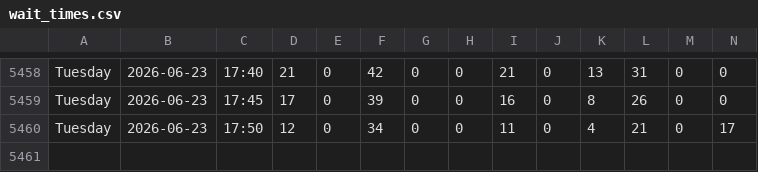
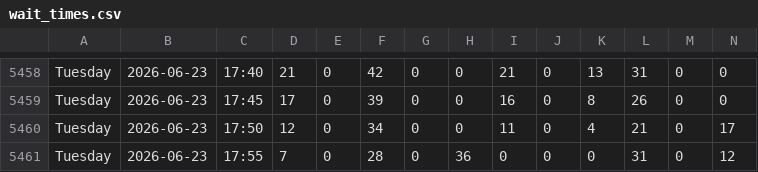
Before and after one commit to michiganprogrammer/store-wait-tracker, a CSV file: wait_times.csv, drawn as a sheet; only a part is shown, gaps mark what is left out; rows hold the shown columns only; the diff names each change by its address in the sheet, - before the commit and + after, or states it on an @@ line.

```diff
--- a/wait_times.csv
+++ b/wait_times.csv
+row 5461: Tuesday | 2026-06-23 | 17:55 | 7 | 0 | 28 | 0 | 36 | 0 | 0 | 0 | 31 | 0 | 12
```
